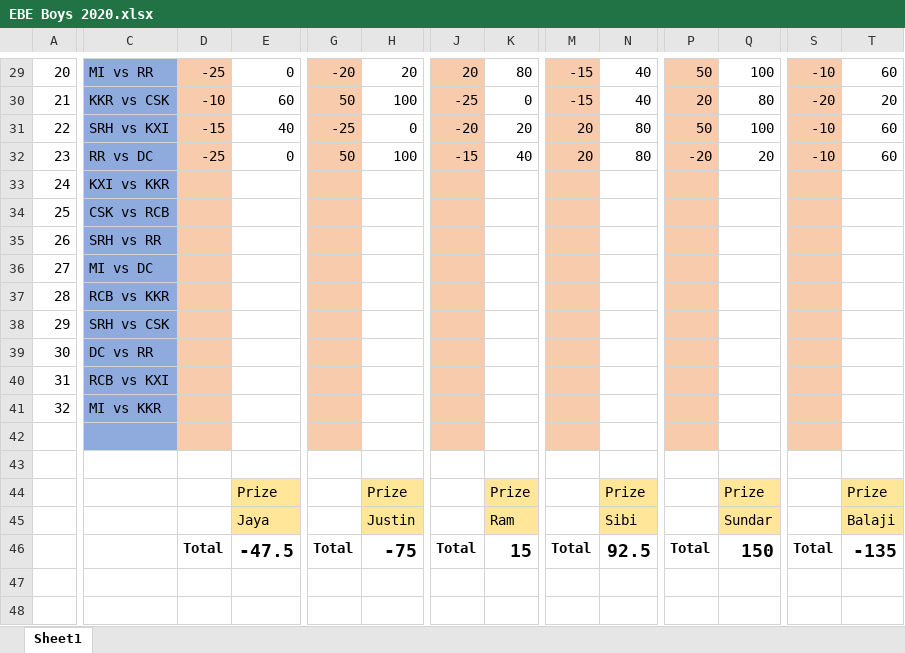
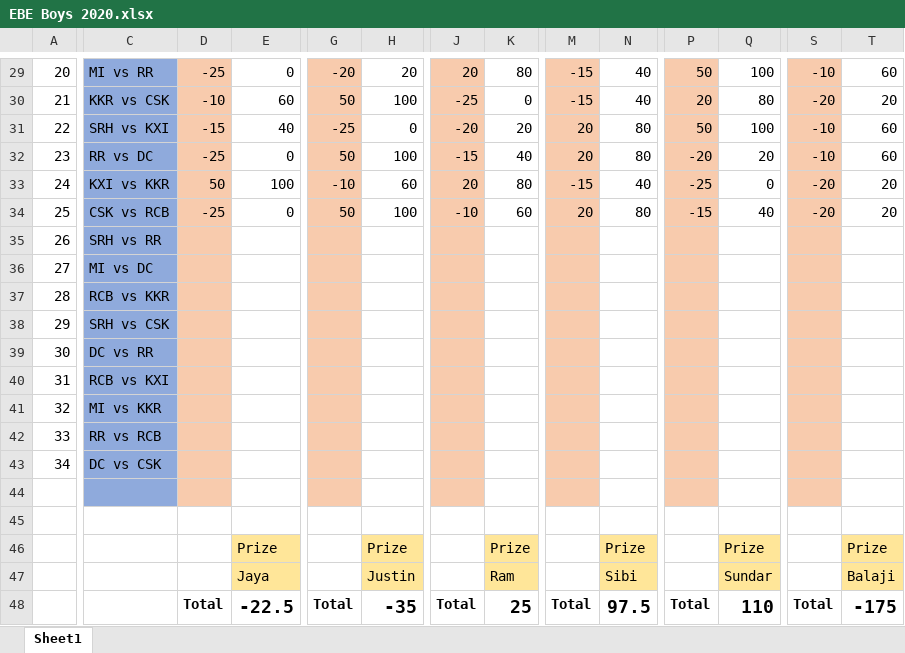
Before and after one commit to PaulJustin/IPL, an Excel workbook: EBE Boys 2020.xlsx, sheet Sheet1, drawn as a sheet; only a part is shown, gaps mark what is left out; values as stored, in another font and other column widths than the file's, no borders; conditional formats not drawn; addresses are those after the commit; rows hold the shown columns only; the diff names each change by its address in the sheet, - before the commit and + after, or states it on an @@ line.

```diff
--- a/EBE Boys 2020.xlsx (sheet Sheet1)
+++ b/EBE Boys 2020.xlsx (sheet Sheet1)
-D33: (empty)
+D33: 50
-E33: (empty)
+E33: 100
-G33: (empty)
+G33: -10
-H33: (empty)
+H33: 60
-J33: (empty)
+J33: 20
-K33: (empty)
+K33: 80
-M33: (empty)
+M33: -15
-N33: (empty)
+N33: 40
-P33: (empty)
+P33: -25
-Q33: (empty)
+Q33: 0
-S33:S34: (empty)
+S33:S34: -20
-T33:T34: (empty)
+T33:T34: 20
-D34: (empty)
+D34: -25
-E34: (empty)
+E34: 0
-G34: (empty)
+G34: 50
-H34: (empty)
+H34: 100
-J34: (empty)
+J34: -10
-K34: (empty)
+K34: 60
-M34: (empty)
+M34: 20
-N34: (empty)
+N34: 80
-P34: (empty)
+P34: -15
-Q34: (empty)
+Q34: 40
+row 42: 33 | RR vs RCB
+row 43: 34 | DC vs CSK
-E48: -47.5
+E48: -22.5
-H48: -75
+H48: -35
-K48: 15
+K48: 25
-N48: 92.5
+N48: 97.5
-Q48: 150
+Q48: 110
-T48: -135
+T48: -175
```
Also changed, not shown: formulas that keep their value, AFA 2020.xlsx.
